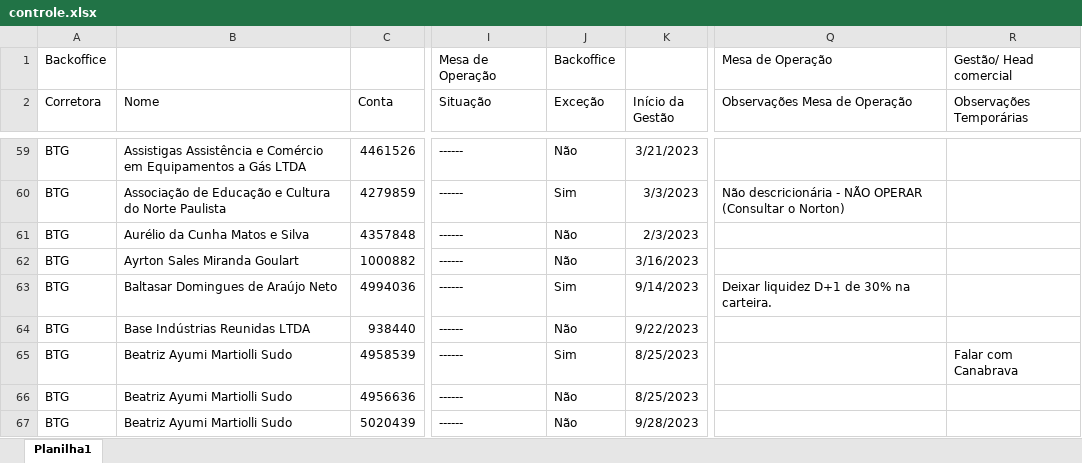
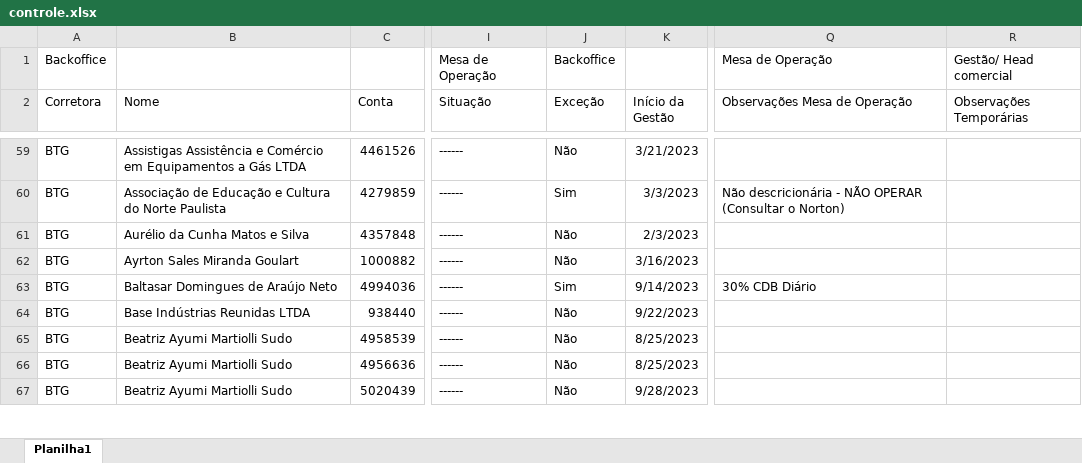
Before and after one commit to lauroteles/app_mesa_de_opera-es_corrigido, an Excel workbook: controle.xlsx, sheet Planilha1, drawn as a sheet; only a part is shown, gaps mark what is left out; values as stored, in another font and other column widths than the file's, no borders; the diff covers the shown part only; the diff names each change by its address in the sheet, - before the commit and + after, or states it on an @@ line.

```diff
--- a/controle.xlsx (sheet Planilha1)
+++ b/controle.xlsx (sheet Planilha1)
-Q63 (Observações Mesa de Operação): Deixar liquidez D+1 de 30% na carteira.
+Q63 (Observações Mesa de Operação): 30% CDB Diário
-J65 (Exceção): Sim
+J65 (Exceção): Não
-R65 (Observações Temporárias): Falar com Canabrava
+R65 (Observações Temporárias): (empty)
```
Also changed, not shown: 3 added rows and 24 edited cells elsewhere in this sheet, PL Total.xlsx, Saldo.xlsx.
